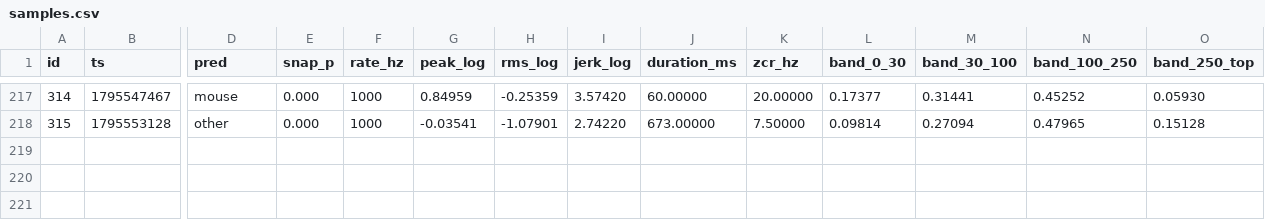
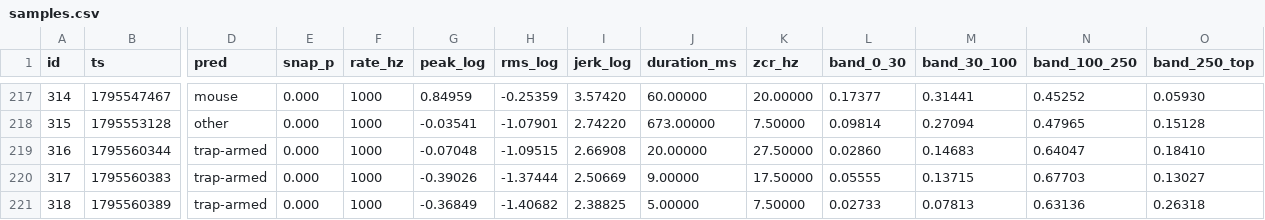
Before and after one commit to RandeLab/polh-kill, a CSV file: data/samples.csv, drawn as a sheet; only a part is shown, gaps mark what is left out; rows hold the shown columns only; the diff names each change by its address in the sheet, - before the commit and + after, or states it on an @@ line.

Commit message:
🐭 3 new captures from ze trap
Nothing happened, but it happened very precisely.

220 captures on ze device, 93 labelled.
Pushed by polh-kill v0.2.0 directly from ze ESP32-S3.

```diff
--- a/data/samples.csv
+++ b/data/samples.csv
+row 219: 316 | 1795560344 | trap-armed | 0.000 | 1000 | -0.07048 | -1.09515 | 2.66908 | 20.00000 | 27.50000 | 0.02860 | 0.14683 | 0.64047 | 0.18410
+row 220: 317 | 1795560383 | trap-armed | 0.000 | 1000 | -0.39026 | -1.37444 | 2.50669 | 9.00000 | 17.50000 | 0.05555 | 0.13715 | 0.67703 | 0.13027
+row 221: 318 | 1795560389 | trap-armed | 0.000 | 1000 | -0.36849 | -1.40682 | 2.38825 | 5.00000 | 7.50000 | 0.02733 | 0.07813 | 0.63136 | 0.26318
```
Also changed, not shown: 5 other files.
